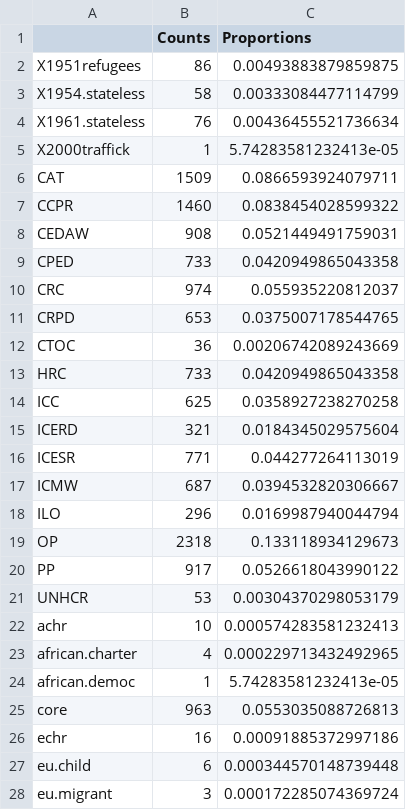
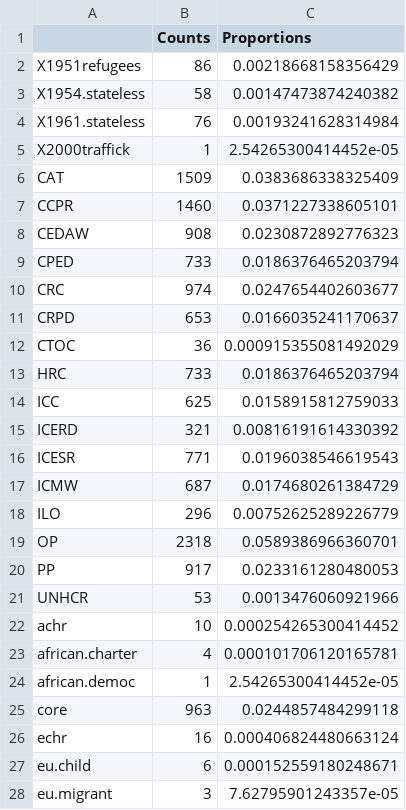
Before and after one commit to rochelleterman/uprs, a CSV file: Analysis/Results/Descriptive/recs-per-institution.csv, drawn as a sheet; only a part is shown; the diff covers the shown part only.

```diff
--- a/Analysis/Results/Descriptive/recs-per-institution.csv
+++ b/Analysis/Results/Descriptive/recs-per-institution.csv
@@ -1,28 +1,28 @@
 "","Counts","Proportions"
-"X1951refugees",86,0.00493883879859875
-"X1954.stateless",58,0.00333084477114799
-"X1961.stateless",76,0.00436455521736634
-"X2000traffick",1,5.74283581232413e-05
-"CAT",1509,0.0866593924079711
-"CCPR",1460,0.0838454028599322
-"CEDAW",908,0.0521449491759031
-"CPED",733,0.0420949865043358
-"CRC",974,0.055935220812037
-"CRPD",653,0.0375007178544765
-"CTOC",36,0.00206742089243669
-"HRC",733,0.0420949865043358
-"ICC",625,0.0358927238270258
-"ICERD",321,0.0184345029575604
-"ICESR",771,0.044277264113019
-"ICMW",687,0.0394532820306667
-"ILO",296,0.0169987940044794
-"OP",2318,0.133118934129673
-"PP",917,0.0526618043990122
-"UNHCR",53,0.00304370298053179
-"achr",10,0.000574283581232413
-"african.charter",4,0.000229713432492965
-"african.democ",1,5.74283581232413e-05
-"core",963,0.0553035088726813
-"echr",16,0.00091885372997186
-"eu.child",6,0.000344570148739448
-"eu.migrant",3,0.000172285074369724
+"X1951refugees",86,0.00218668158356429
+"X1954.stateless",58,0.00147473874240382
+"X1961.stateless",76,0.00193241628314984
+"X2000traffick",1,2.54265300414452e-05
+"CAT",1509,0.0383686338325409
+"CCPR",1460,0.0371227338605101
+"CEDAW",908,0.0230872892776323
+"CPED",733,0.0186376465203794
+"CRC",974,0.0247654402603677
+"CRPD",653,0.0166035241170637
+"CTOC",36,0.000915355081492029
+"HRC",733,0.0186376465203794
+"ICC",625,0.0158915812759033
+"ICERD",321,0.00816191614330392
+"ICESR",771,0.0196038546619543
+"ICMW",687,0.0174680261384729
+"ILO",296,0.00752625289226779
+"OP",2318,0.0589386966360701
+"PP",917,0.0233161280480053
+"UNHCR",53,0.0013476060921966
+"achr",10,0.000254265300414452
+"african.charter",4,0.000101706120165781
+"african.democ",1,2.54265300414452e-05
+"core",963,0.0244857484299118
+"echr",16,0.000406824480663124
+"eu.child",6,0.000152559180248671
+"eu.migrant",3,7.62795901243357e-05
```
Also changed, not shown: 26 edited cells elsewhere in this file, Analysis/Results/Descriptive/recs-per-theme.csv, 8 other files.
